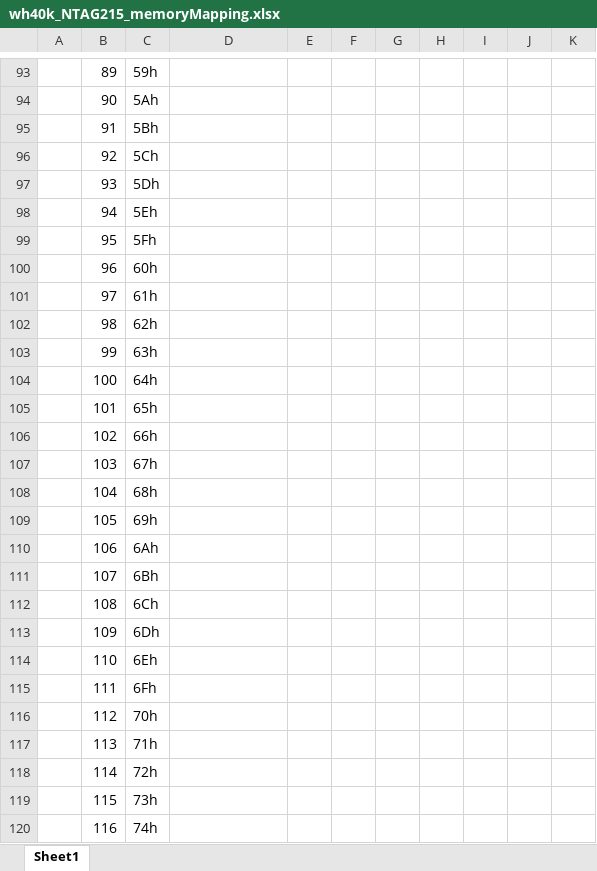
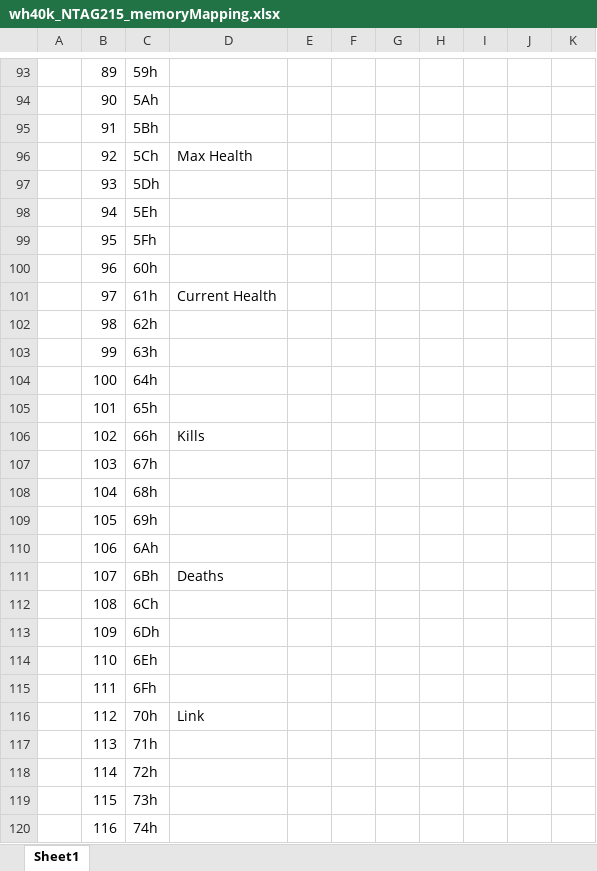
Before and after one commit to BryanWelburn04/wh40k_nfc, an Excel workbook: wh40k_NTAG215_memoryMapping.xlsx, sheet Sheet1, drawn as a sheet; only a part is shown, gaps mark what is left out; values as stored, in another font and other column widths than the file's, no cell formats; charts and pictures not drawn; the diff covers the shown part only; the diff names each change by its address in the sheet, - before the commit and + after, or states it on an @@ line.

```diff
--- a/wh40k_NTAG215_memoryMapping.xlsx (sheet Sheet1)
+++ b/wh40k_NTAG215_memoryMapping.xlsx (sheet Sheet1)
-D96: (empty)
+D96: Max Health
-D101: (empty)
+D101: Current Health
-D106: (empty)
+D106: Kills
-D111: (empty)
+D111: Deaths
-D116: (empty)
+D116: Link
```
Also changed, not shown: 1 added row, 1 removed row, 84 edited cells and merged cells elsewhere in this sheet, cell formats, charts or pictures, 7 other files.
